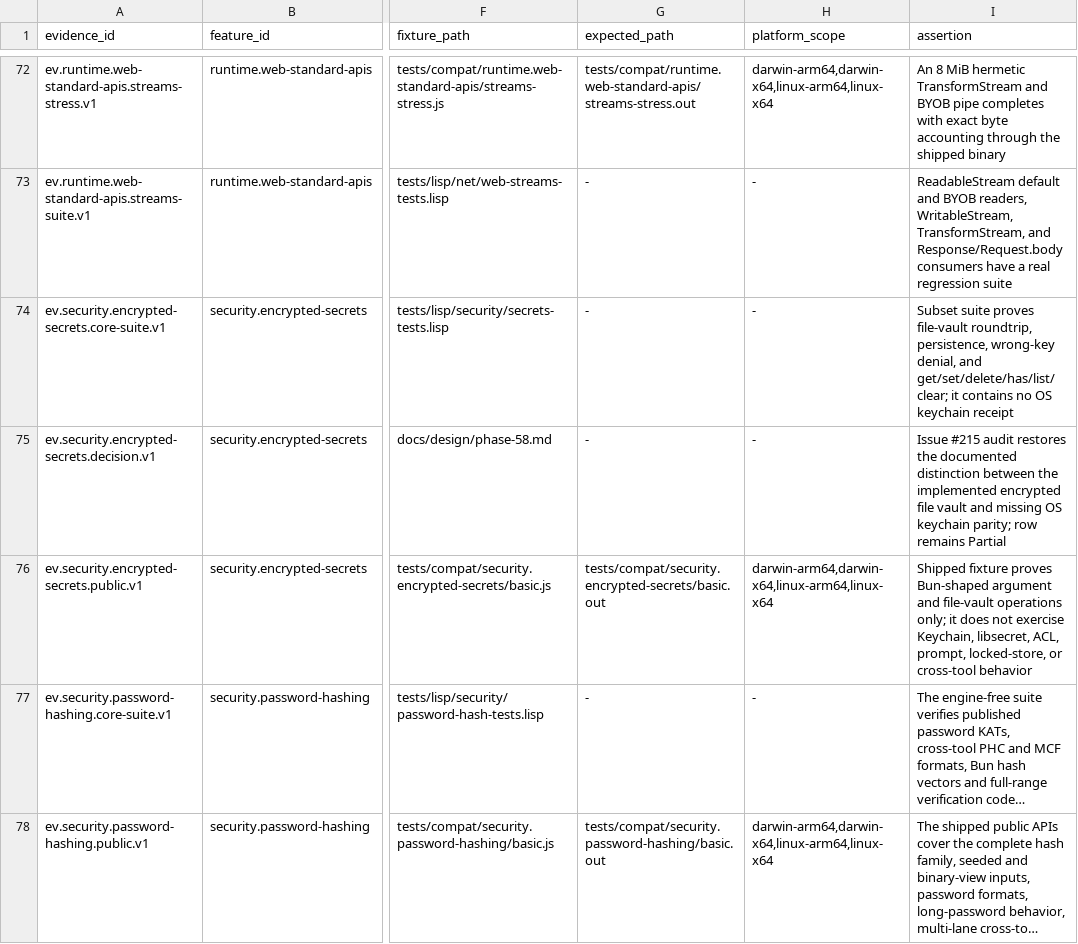
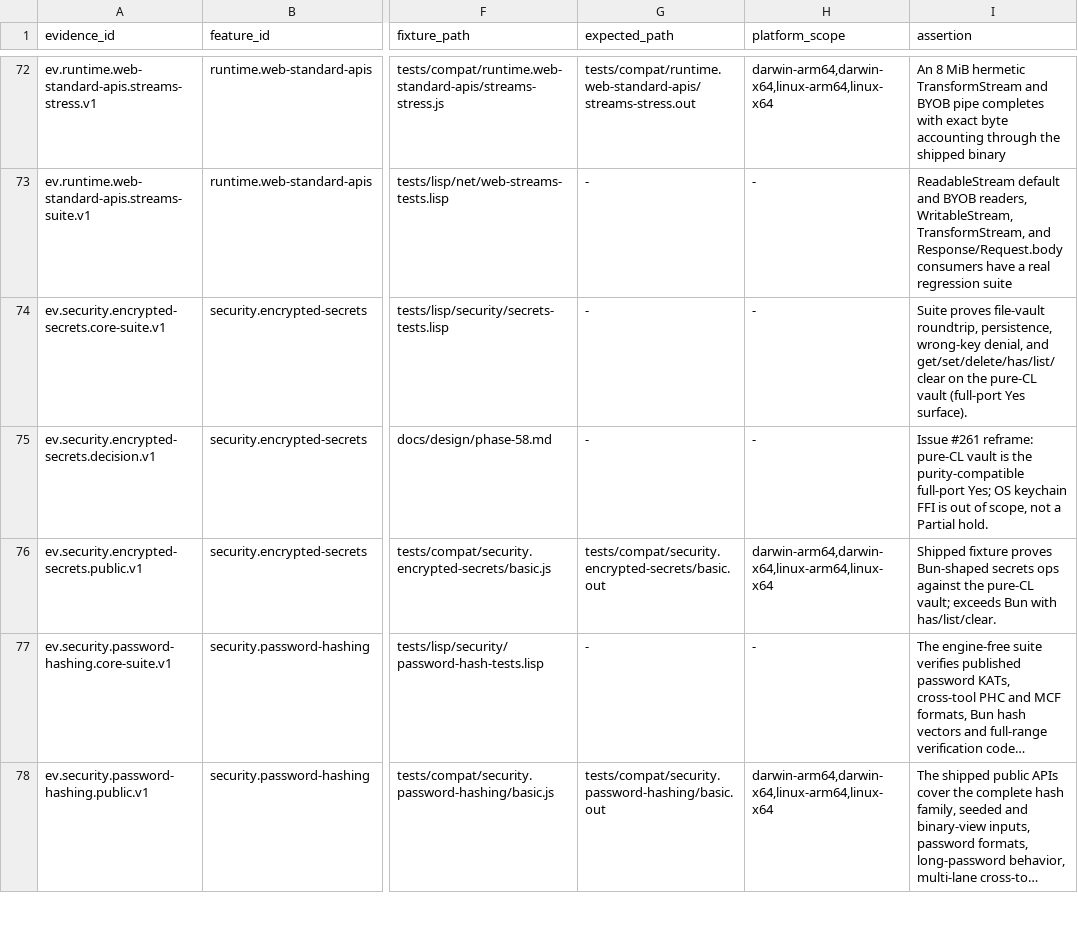
Before and after one commit to theesfeld/clun, a TSV file: compat/evidence.tsv, drawn as a sheet; only a part is shown, gaps mark what is left out; long unchanged cells end in …; the diff names each change by its address in the sheet, - before the commit and + after, or states it on an @@ line.

```diff
--- a/compat/evidence.tsv
+++ b/compat/evidence.tsv
-I74 (assertion): Subset suite proves file-vault roundtrip, persistence, wrong-key denial, and get/set/delete/has/list/clear; it contains no OS keychain receipt
+I74 (assertion): Suite proves file-vault roundtrip, persistence, wrong-key denial, and get/set/delete/has/list/clear on the pure-CL vault (full-port Yes surface).
-I75 (assertion): Issue #215 audit restores the documented distinction between the implemented encrypted file vault and missing OS keychain parity; row remains Partial
+I75 (assertion): Issue #261 reframe: pure-CL vault is the purity-compatible full-port Yes; OS keychain FFI is out of scope, not a Partial hold.
-I76 (assertion): …proves Bun-shaped argument and file-vault operations only; it does not exercise Keychain, libsecret, ACL, prompt, locked-store, or cross-tool behavior
+I76 (assertion): …proves Bun-shaped secrets ops against the pure-CL vault; exceeds Bun with has/list/clear.
```
Also changed, not shown: compat/features.tsv, compat/platforms.tsv, 16 other files.
